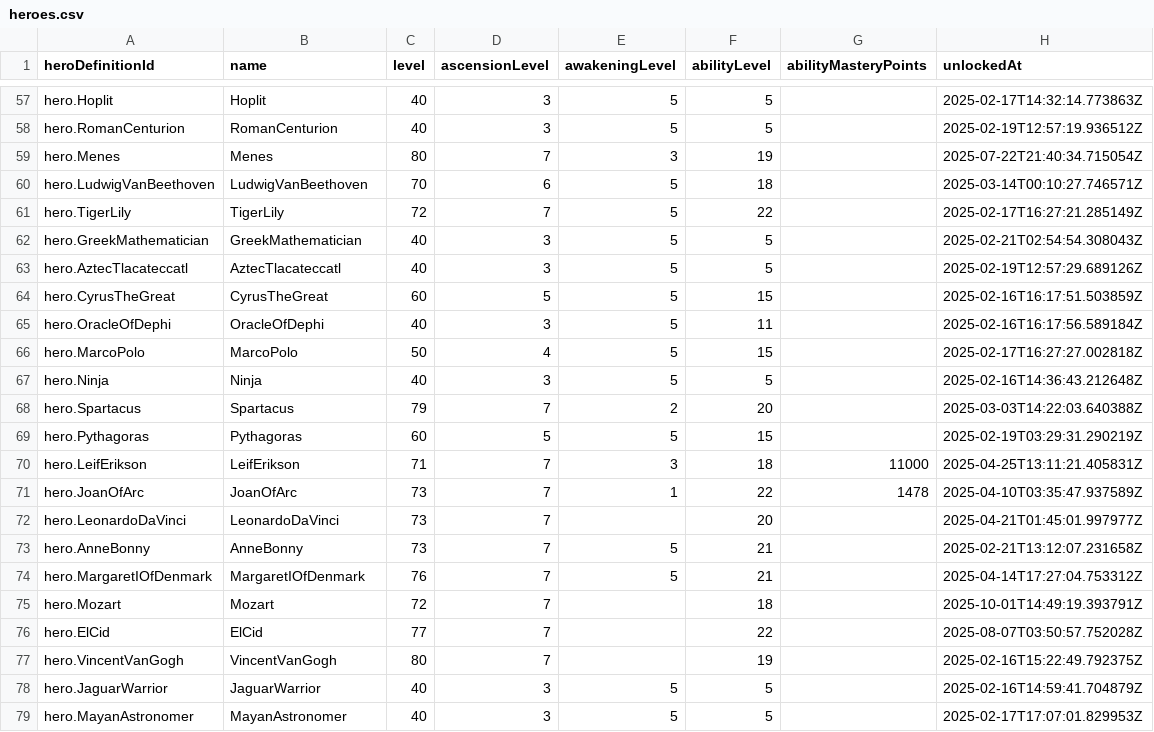
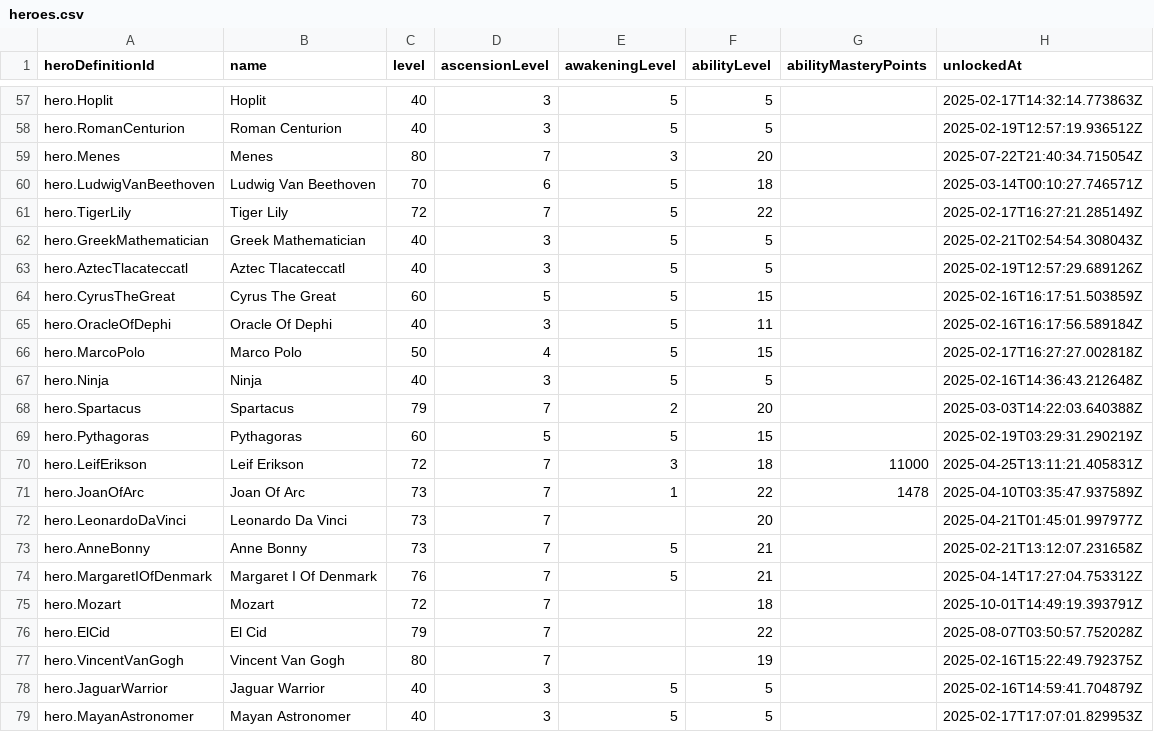
Before and after one commit to cmadding/forge-of-games, a CSV file: hoh_local_data/csv_exports/heroes.csv, drawn as a sheet; only a part is shown, gaps mark what is left out; the diff covers the shown part only; the diff names each change by its address in the sheet, - before the commit and + after, or states it on an @@ line.

```diff
--- a/hoh_local_data/csv_exports/heroes.csv
+++ b/hoh_local_data/csv_exports/heroes.csv
-B58 (name): RomanCenturion
+B58 (name): Roman Centurion
-F59 (abilityLevel): 19
+F59 (abilityLevel): 20
-B60 (name): LudwigVanBeethoven
+B60 (name): Ludwig Van Beethoven
-B61 (name): TigerLily
+B61 (name): Tiger Lily
-B62 (name): GreekMathematician
+B62 (name): Greek Mathematician
-B63 (name): AztecTlacateccatl
+B63 (name): Aztec Tlacateccatl
-B64 (name): CyrusTheGreat
+B64 (name): Cyrus The Great
-B65 (name): OracleOfDephi
+B65 (name): Oracle Of Dephi
-B66 (name): MarcoPolo
+B66 (name): Marco Polo
-B70 (name): LeifErikson
+B70 (name): Leif Erikson
-C70 (level): 71
+C70 (level): 72
-B71 (name): JoanOfArc
+B71 (name): Joan Of Arc
-B72 (name): LeonardoDaVinci
+B72 (name): Leonardo Da Vinci
-B73 (name): AnneBonny
+B73 (name): Anne Bonny
-B74 (name): MargaretIOfDenmark
+B74 (name): Margaret I Of Denmark
-B76 (name): ElCid
+B76 (name): El Cid
-C76 (level): 77
+C76 (level): 79
-B77 (name): VincentVanGogh
+B77 (name): Vincent Van Gogh
-B78 (name): JaguarWarrior
+B78 (name): Jaguar Warrior
-B79 (name): MayanAstronomer
+B79 (name): Mayan Astronomer
```
Also changed, not shown: 51 edited cells elsewhere in this file, hoh_local_data/csv_exports/cities.csv, hoh_local_data/csv_exports/decks.csv, 9 other files.
